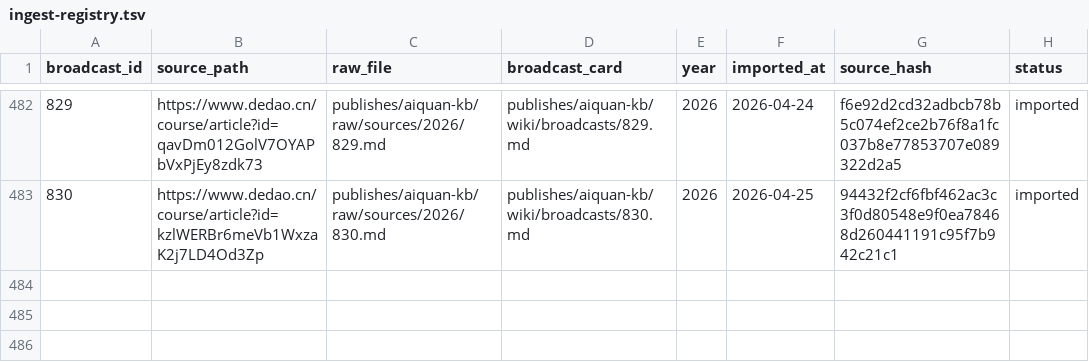
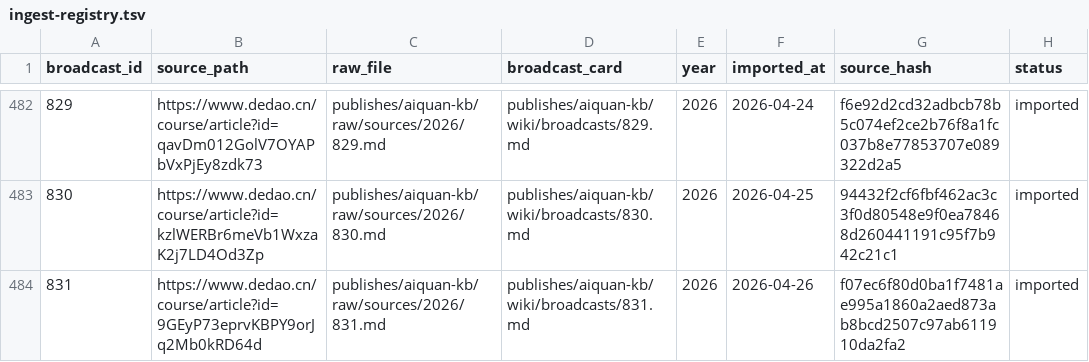
Before and after one commit to slee124565/aiquan-kb, a TSV file: raw/ingest-registry.tsv, drawn as a sheet; only a part is shown, gaps mark what is left out.

Commit message:
chore: daily Dedao update 2026-04-26

```diff
--- a/raw/ingest-registry.tsv
+++ b/raw/ingest-registry.tsv
@@ -483 +483,2 @@ broadcast_id	source_path	raw_file	broadcast_card	year	imported_at	source_hash	st
 830	https://www.dedao.cn/course/article?id=kzlWERBr6meVb1WxzaK2j7LD4Od3Zp	publishes/aiquan-kb/raw/sources/2026/830.md	publishes/aiquan-kb/wiki/broadcasts/830.md	2026	2026-04-25	94432f2cf6fbf462ac3c3f0d80548e9f0ea78468d260441191c95f7b942c21c1	imported
+831	https://www.dedao.cn/course/article?id=9GEyP73eprvKBPY9orJq2Mb0kRD64d	publishes/aiquan-kb/raw/sources/2026/831.md	publishes/aiquan-kb/wiki/broadcasts/831.md	2026	2026-04-26	f07ec6f80d0ba1f7481ae995a1860a2aed873ab8bcd2507c97ab611910da2fa2	imported
```
Also changed, not shown: 12 other files.
